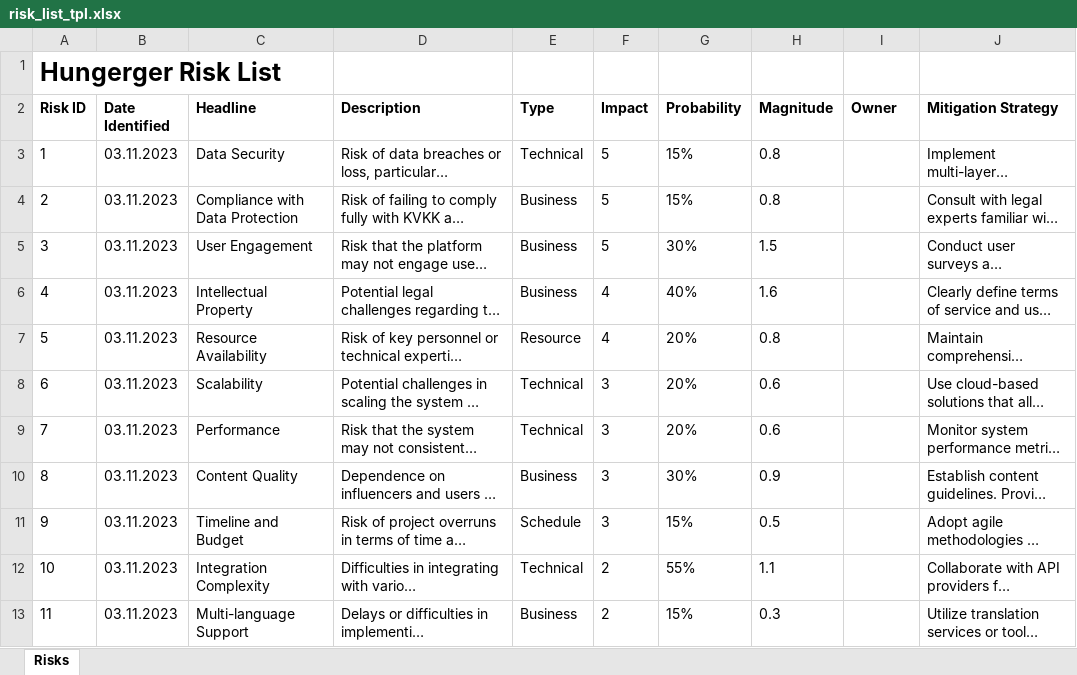
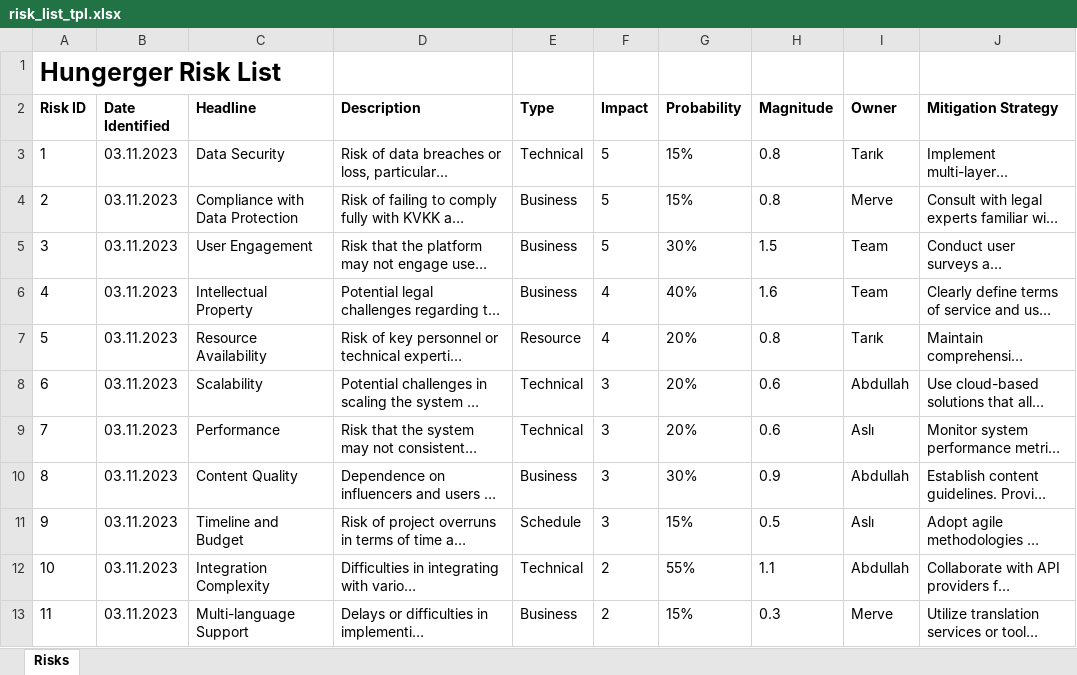
Before and after one commit to BremenTownMusicians/Hungerger, an Excel workbook: Iteration2/risk_list_tpl.xlsx, sheet Risks, drawn as a sheet; long unchanged cells end in …; values as stored, in another font and other column widths than the file's, no borders; charts and pictures not drawn; the diff names each change by its address in the sheet, - before the commit and + after, or states it on an @@ line.

```diff
--- a/Iteration2/risk_list_tpl.xlsx (sheet Risks)
+++ b/Iteration2/risk_list_tpl.xlsx (sheet Risks)
-I3 (Owner): (empty)
+I3 (Owner): Tarık
-I4 (Owner): (empty)
+I4 (Owner): Merve
-I5:I6 (Owner): (empty)
+I5:I6 (Owner): Team
-I7 (Owner): (empty)
+I7 (Owner): Tarık
-I8 (Owner): (empty)
+I8 (Owner): Abdullah
-I9 (Owner): (empty)
+I9 (Owner): Aslı
-I10 (Owner): (empty)
+I10 (Owner): Abdullah
-I11 (Owner): (empty)
+I11 (Owner): Aslı
-I12 (Owner): (empty)
+I12 (Owner): Abdullah
-I13 (Owner): (empty)
+I13 (Owner): Merve
```
Also changed, not shown: 5 other files.
